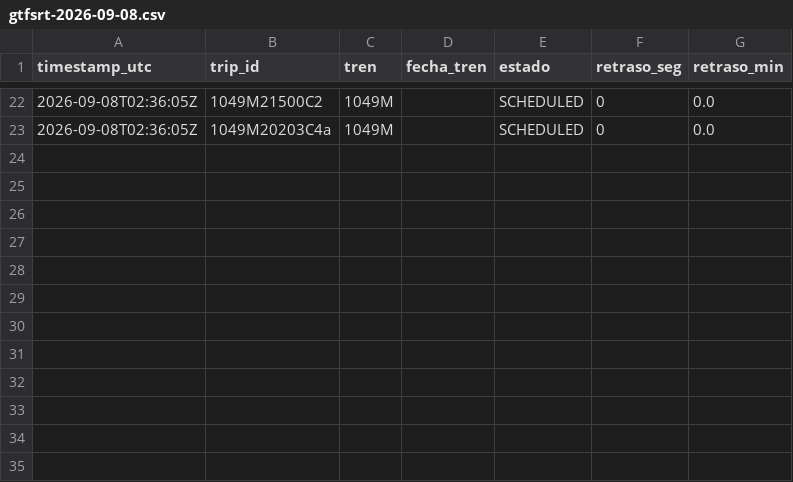
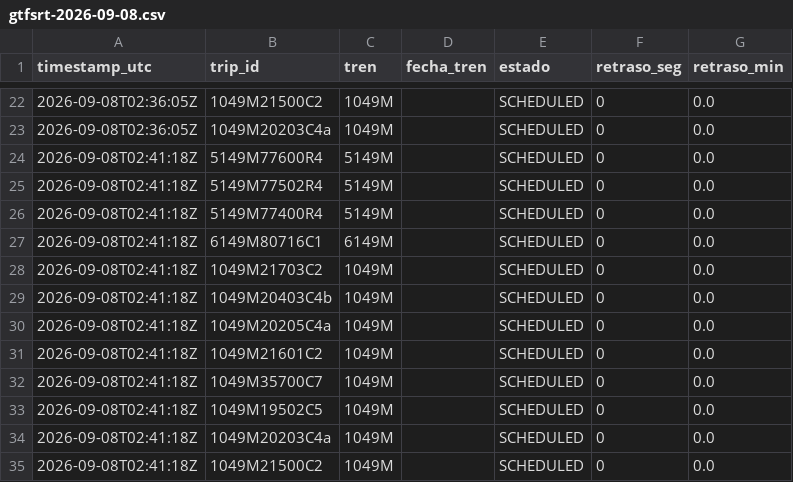
Before and after one commit to josernalist/renfe-cercanias-gtfsrt, a CSV file: data/2026/09/gtfsrt-2026-09-08.csv, drawn as a sheet; only a part is shown, gaps mark what is left out.

```diff
--- a/data/2026/09/gtfsrt-2026-09-08.csv
+++ b/data/2026/09/gtfsrt-2026-09-08.csv
@@ -23 +23,13 @@ timestamp_utc,trip_id,tren,fecha_tren,estado,retraso_seg,retraso_min
 2026-09-08T02:36:05Z,1049M20203C4a,1049M,,SCHEDULED,0,0.0
+2026-09-08T02:41:18Z,5149M77600R4,5149M,,SCHEDULED,0,0.0
+2026-09-08T02:41:18Z,5149M77502R4,5149M,,SCHEDULED,0,0.0
+2026-09-08T02:41:18Z,5149M77400R4,5149M,,SCHEDULED,0,0.0
+2026-09-08T02:41:18Z,6149M80716C1,6149M,,SCHEDULED,0,0.0
+2026-09-08T02:41:18Z,1049M21703C2,1049M,,SCHEDULED,0,0.0
+2026-09-08T02:41:18Z,1049M20403C4b,1049M,,SCHEDULED,0,0.0
+2026-09-08T02:41:18Z,1049M20205C4a,1049M,,SCHEDULED,0,0.0
+2026-09-08T02:41:18Z,1049M21601C2,1049M,,SCHEDULED,0,0.0
+2026-09-08T02:41:18Z,1049M35700C7,1049M,,SCHEDULED,0,0.0
+2026-09-08T02:41:18Z,1049M19502C5,1049M,,SCHEDULED,0,0.0
+2026-09-08T02:41:18Z,1049M20203C4a,1049M,,SCHEDULED,0,0.0
+2026-09-08T02:41:18Z,1049M21500C2,1049M,,SCHEDULED,0,0.0
```
